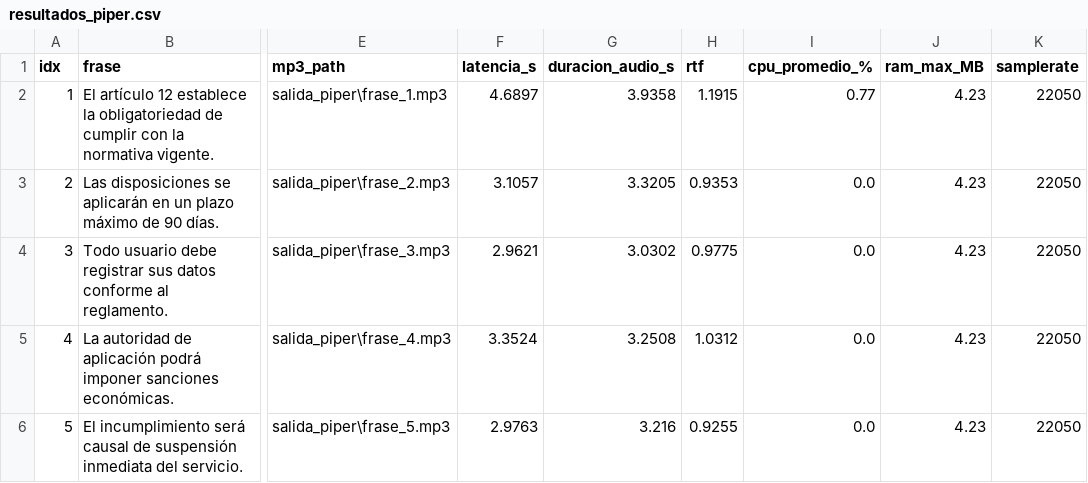
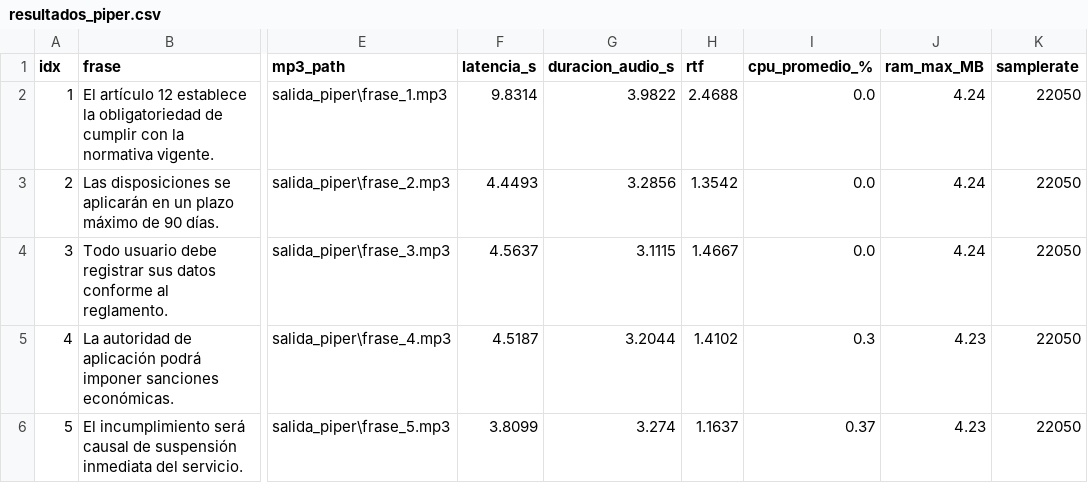
Before and after one commit to ThomasCarotta/IA-TEST-MODELOS-TTS, a CSV file: salida_piper/resultados_piper.csv, drawn as a sheet; only a part is shown, gaps mark what is left out; the diff names each change by its address in the sheet, - before the commit and + after, or states it on an @@ line.

```diff
--- a/salida_piper/resultados_piper.csv
+++ b/salida_piper/resultados_piper.csv
-F2 (latencia_s): 4.6897
+F2 (latencia_s): 9.8314
-G2 (duracion_audio_s): 3.9358
+G2 (duracion_audio_s): 3.9822
-H2 (rtf): 1.1915
+H2 (rtf): 2.4688
-I2 (cpu_promedio_%): 0.77
+I2 (cpu_promedio_%): 0.0
-J2:J4 (ram_max_MB): 4.23
+J2:J4 (ram_max_MB): 4.24
-F3 (latencia_s): 3.1057
+F3 (latencia_s): 4.4493
-G3 (duracion_audio_s): 3.3205
+G3 (duracion_audio_s): 3.2856
-H3 (rtf): 0.9353
+H3 (rtf): 1.3542
-F4 (latencia_s): 2.9621
+F4 (latencia_s): 4.5637
-G4 (duracion_audio_s): 3.0302
+G4 (duracion_audio_s): 3.1115
-H4 (rtf): 0.9775
+H4 (rtf): 1.4667
-F5 (latencia_s): 3.3524
+F5 (latencia_s): 4.5187
-G5 (duracion_audio_s): 3.2508
+G5 (duracion_audio_s): 3.2044
-H5 (rtf): 1.0312
+H5 (rtf): 1.4102
-I5 (cpu_promedio_%): 0.0
+I5 (cpu_promedio_%): 0.3
-F6 (latencia_s): 2.9763
+F6 (latencia_s): 3.8099
-G6 (duracion_audio_s): 3.216
+G6 (duracion_audio_s): 3.274
-H6 (rtf): 0.9255
+H6 (rtf): 1.1637
-I6 (cpu_promedio_%): 0.0
+I6 (cpu_promedio_%): 0.37
```
Also changed, not shown: 23 other files.
